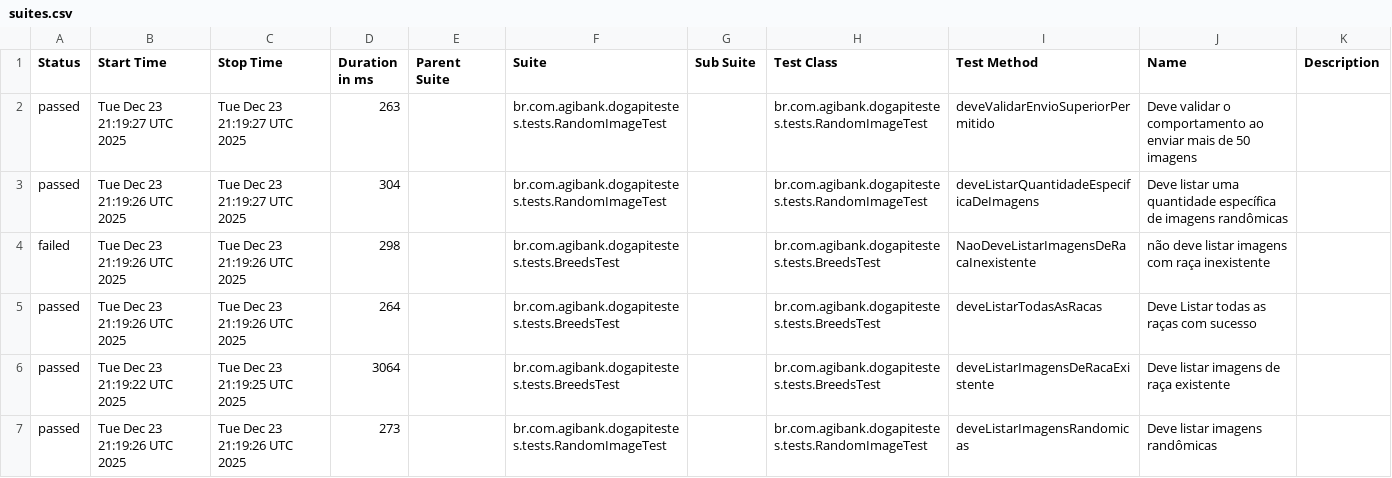
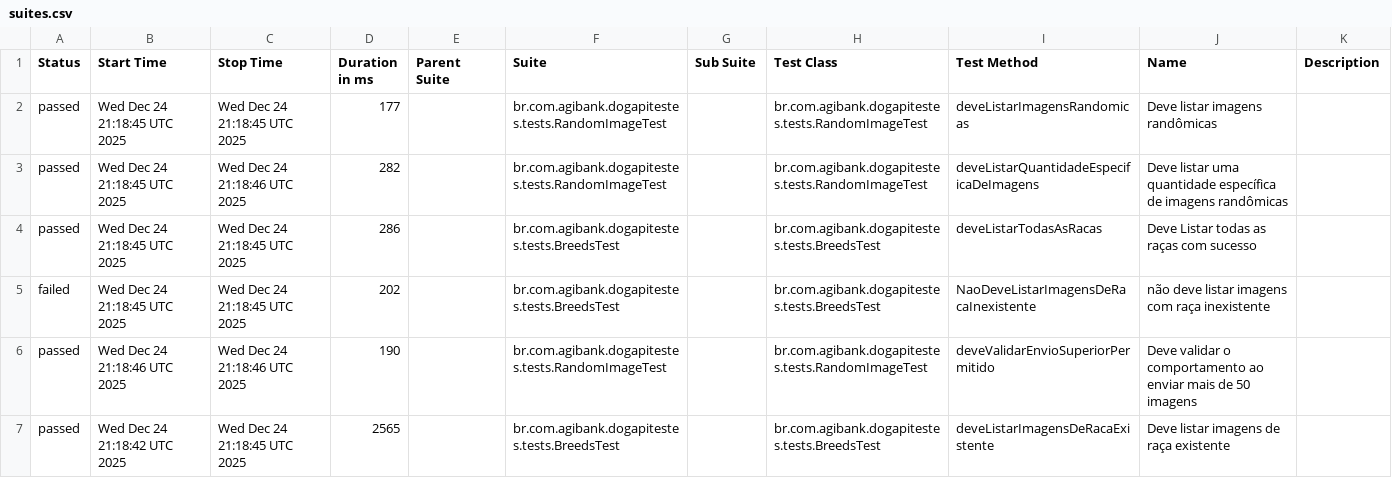
Before and after one commit to JosinaldoGJunior/desafio-tecnico-agibank, a CSV file: data/suites.csv, drawn as a sheet.

```diff
--- a/data/suites.csv
+++ b/data/suites.csv
@@ -1,7 +1,7 @@
 "Status","Start Time","Stop Time","Duration in ms","Parent Suite","Suite","Sub Suite","Test Class","Test Method","Name","Description"
-"passed","Tue Dec 23 21:19:27 UTC 2025","Tue Dec 23 21:19:27 UTC 2025","263","","br.com.agibank.dogapitestes.tests.RandomImageTest","","br.com.agibank.dogapitestes.tests.RandomImageTest","deveValidarEnvioSuperiorPermitido","Deve validar o comportamento ao enviar mais de 50 imagens",""
-"passed","Tue Dec 23 21:19:26 UTC 2025","Tue Dec 23 21:19:27 UTC 2025","304","","br.com.agibank.dogapitestes.tests.RandomImageTest","","br.com.agibank.dogapitestes.tests.RandomImageTest","deveListarQuantidadeEspecificaDeImagens","Deve listar uma quantidade específica de imagens randômicas",""
-"failed","Tue Dec 23 21:19:26 UTC 2025","Tue Dec 23 21:19:26 UTC 2025","298","","br.com.agibank.dogapitestes.tests.BreedsTest","","br.com.agibank.dogapitestes.tests.BreedsTest","NaoDeveListarImagensDeRacaInexistente","não deve listar imagens com raça inexistente",""
-"passed","Tue Dec 23 21:19:26 UTC 2025","Tue Dec 23 21:19:26 UTC 2025","264","","br.com.agibank.dogapitestes.tests.BreedsTest","","br.com.agibank.dogapitestes.tests.BreedsTest","deveListarTodasAsRacas","Deve Listar todas as raças com sucesso",""
-"passed","Tue Dec 23 21:19:22 UTC 2025","Tue Dec 23 21:19:25 UTC 2025","3064","","br.com.agibank.dogapitestes.tests.BreedsTest","","br.com.agibank.dogapitestes.tests.BreedsTest","deveListarImagensDeRacaExistente","Deve listar imagens de raça existente",""
-"passed","Tue Dec 23 21:19:26 UTC 2025","Tue Dec 23 21:19:26 UTC 2025","273","","br.com.agibank.dogapitestes.tests.RandomImageTest","","br.com.agibank.dogapitestes.tests.RandomImageTest","deveListarImagensRandomicas","Deve listar imagens randômicas",""
+"passed","Wed Dec 24 21:18:45 UTC 2025","Wed Dec 24 21:18:45 UTC 2025","177","","br.com.agibank.dogapitestes.tests.RandomImageTest","","br.com.agibank.dogapitestes.tests.RandomImageTest","deveListarImagensRandomicas","Deve listar imagens randômicas",""
+"passed","Wed Dec 24 21:18:45 UTC 2025","Wed Dec 24 21:18:46 UTC 2025","282","","br.com.agibank.dogapitestes.tests.RandomImageTest","","br.com.agibank.dogapitestes.tests.RandomImageTest","deveListarQuantidadeEspecificaDeImagens","Deve listar uma quantidade específica de imagens randômicas",""
+"passed","Wed Dec 24 21:18:45 UTC 2025","Wed Dec 24 21:18:45 UTC 2025","286","","br.com.agibank.dogapitestes.tests.BreedsTest","","br.com.agibank.dogapitestes.tests.BreedsTest","deveListarTodasAsRacas","Deve Listar todas as raças com sucesso",""
+"failed","Wed Dec 24 21:18:45 UTC 2025","Wed Dec 24 21:18:45 UTC 2025","202","","br.com.agibank.dogapitestes.tests.BreedsTest","","br.com.agibank.dogapitestes.tests.BreedsTest","NaoDeveListarImagensDeRacaInexistente","não deve listar imagens com raça inexistente",""
+"passed","Wed Dec 24 21:18:46 UTC 2025","Wed Dec 24 21:18:46 UTC 2025","190","","br.com.agibank.dogapitestes.tests.RandomImageTest","","br.com.agibank.dogapitestes.tests.RandomImageTest","deveValidarEnvioSuperiorPermitido","Deve validar o comportamento ao enviar mais de 50 imagens",""
+"passed","Wed Dec 24 21:18:42 UTC 2025","Wed Dec 24 21:18:45 UTC 2025","2565","","br.com.agibank.dogapitestes.tests.BreedsTest","","br.com.agibank.dogapitestes.tests.BreedsTest","deveListarImagensDeRacaExistente","Deve listar imagens de raça existente",""
```
Also changed, not shown: 26 other files.
